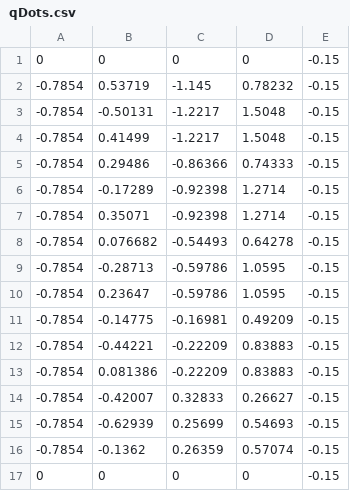
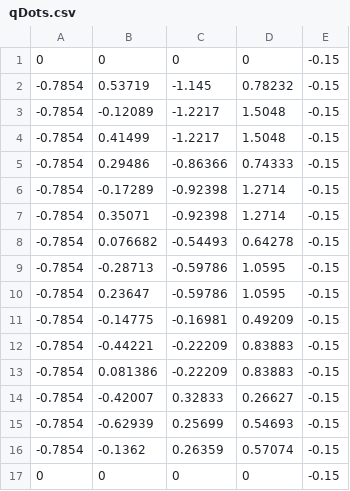
Before and after one commit to fore1806/Laboratorio-5-Rob, a CSV file: MATLAB/qDots.csv, drawn as a sheet.

```diff
--- a/MATLAB/qDots.csv
+++ b/MATLAB/qDots.csv
@@ -2,3 +2,3 @@
 -0.7854,0.53719,-1.145,0.78232,-0.15
--0.7854,-0.50131,-1.2217,1.5048,-0.15
+-0.7854,-0.12089,-1.2217,1.5048,-0.15
 -0.7854,0.41499,-1.2217,1.5048,-0.15
```
Also changed, not shown: 1 other file.
